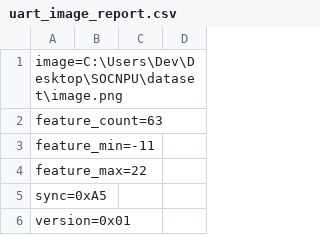
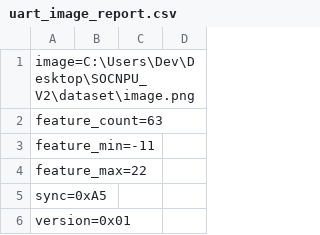
Before and after one commit to nicolas256amaral/projeto_piconpu, a CSV file: dataset/uart_image_report.csv, drawn as a sheet; only a part is shown.

```diff
--- a/dataset/uart_image_report.csv
+++ b/dataset/uart_image_report.csv
@@ -1,2 +1,2 @@
-image=C:\Users\Dev\Desktop\SOCNPU\dataset\image.png
+image=C:\Users\Dev\Desktop\SOCNPU_V2\dataset\image.png
 feature_count=63
```
Also changed, not shown: 39 other files.
